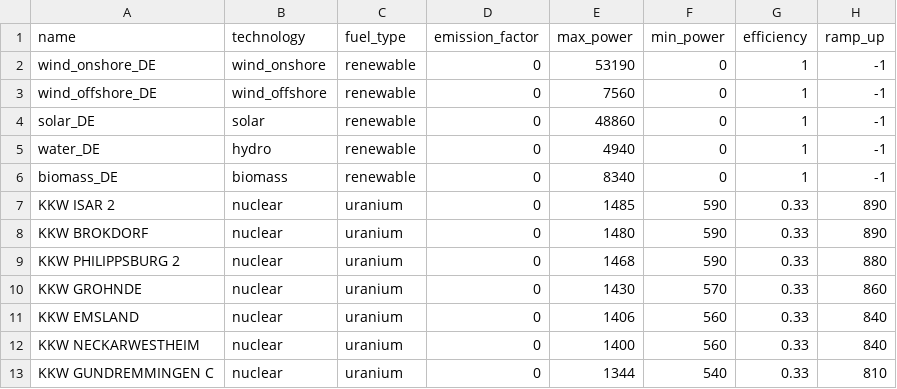
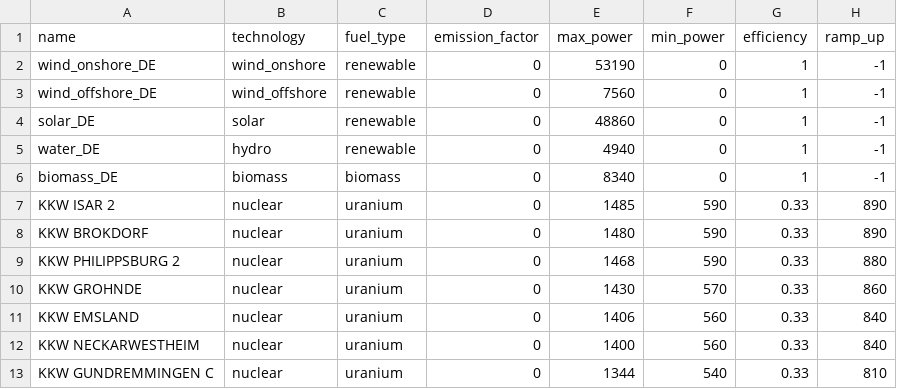
Before and after one commit to pdockery/assume, a CSV file: examples/inputs/example_02/powerplant_units.csv, drawn as a sheet; only a part is shown; the diff names each change by its address in the sheet, - before the commit and + after, or states it on an @@ line.

```diff
--- a/examples/inputs/example_02/powerplant_units.csv
+++ b/examples/inputs/example_02/powerplant_units.csv
-C6 (fuel_type): renewable
+C6 (fuel_type): biomass
```
Also changed, not shown: examples/inputs/example_02/bidding_strategies.csv, 5 other files.
